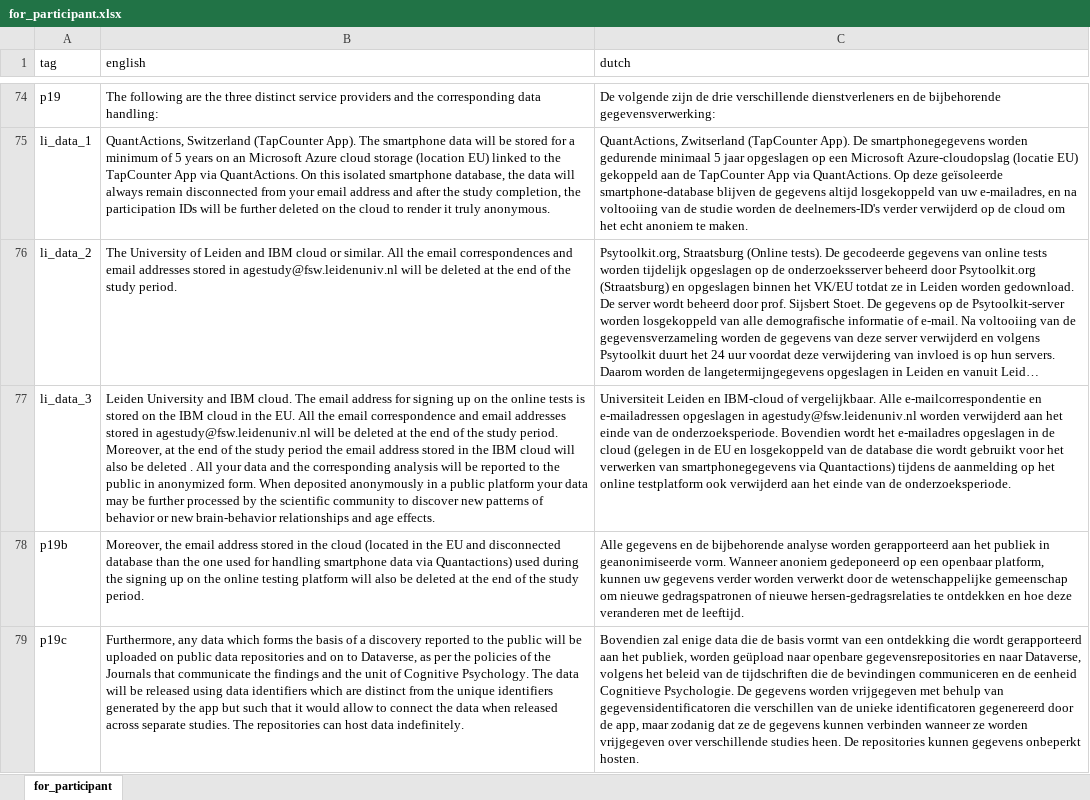
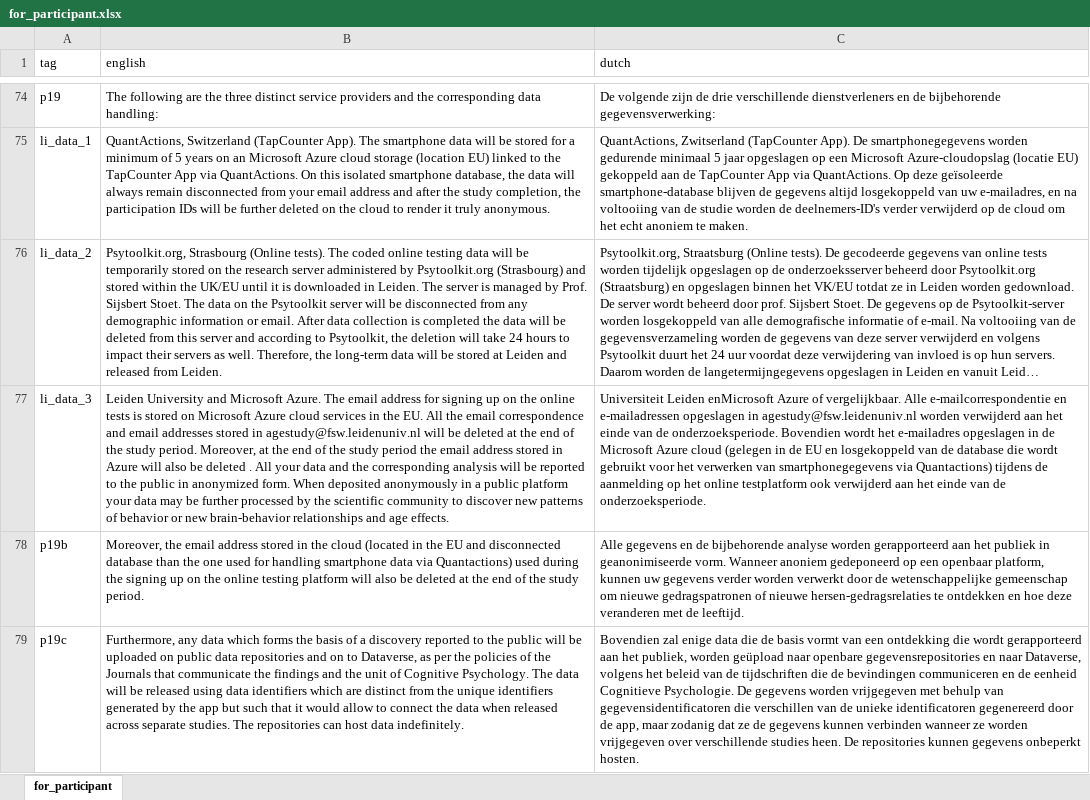
Before and after one commit to codelableidenvelux/agestudy, an Excel workbook: app/static/csv/for_participant.xlsx, sheet for_participant, drawn as a sheet; only a part is shown, gaps mark what is left out; long unchanged cells end in …; values as stored, in another font and other column widths than the file's, no borders; the diff covers the shown part only; the diff names each change by its address in the sheet, - before the commit and + after, or states it on an @@ line.

```diff
--- a/app/static/csv/for_participant.xlsx (sheet for_participant)
+++ b/app/static/csv/for_participant.xlsx (sheet for_participant)
-B76 (english): The University of Leiden and IBM cloud or similar. All the email correspondences and email addresses stored in agestudy@fsw.leidenuniv.nl will be deleted at the end of the study period.
+B76 (english): Psytoolkit.org, Strasbourg (Online tests). The coded online testing data will be temporarily stored on the research server administered by Psytoolkit.org (Strasbourg) and stored within the UK/EU until it is downloaded in Leiden. The server is managed by Prof. Sijsbert Stoet. The data on the Psytoolkit server will be disconnected from any demographic information or email. After data collection is completed the data will be deleted from this server and according to Psytoolkit, the deletion will take 24 hours to impact their servers as well. Therefore, the long-term data will be stored at Leiden and released from Leiden.
-B77 (english): …University and IBM cloud. The email address for signing up on the online tests is stored on the IBM cloud in the EU. All the email correspondence and email addresses stored in agestudy@fsw.leidenuniv.nl will be deleted at the end of the study period. Moreover, at the end of the study period the email address stored in the IBM cloud will also…
+B77 (english): …University and Microsoft Azure. The email address for signing up on the online tests is stored on Microsoft Azure cloud services in the EU. All the email correspondence and email addresses stored in agestudy@fsw.leidenuniv.nl will be deleted at the end of the study period. Moreover, at the end of the study period the email address stored in Azure will also…
-C77 (dutch): Universiteit Leiden en IBM-cloud of vergelijkbaar. Alle e-mailcorrespondentie en e-mailadressen opgeslagen in agestudy@fsw.leidenuniv.nl worden verwijderd aan het einde van de onderzoeksperiode. Bovendien wordt het e-mailadres opgeslagen in de cloud (gelegen…
+C77 (dutch): Universiteit Leiden enMicrosoft Azure of vergelijkbaar. Alle e-mailcorrespondentie en e-mailadressen opgeslagen in agestudy@fsw.leidenuniv.nl worden verwijderd aan het einde van de onderzoeksperiode. Bovendien wordt het e-mailadres opgeslagen in de Microsoft Azure cloud (gelegen…
```
Also changed, not shown: 1 added row and 4 edited cells elsewhere in this sheet, app/static/csv/register.xlsx, 10 other files.
